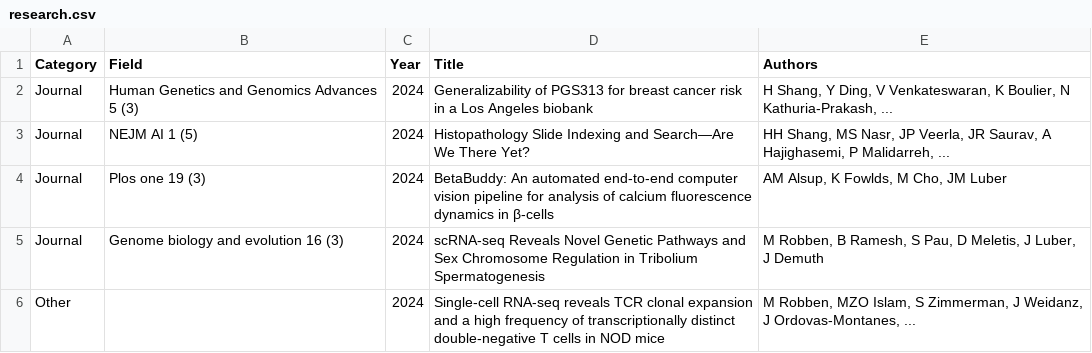
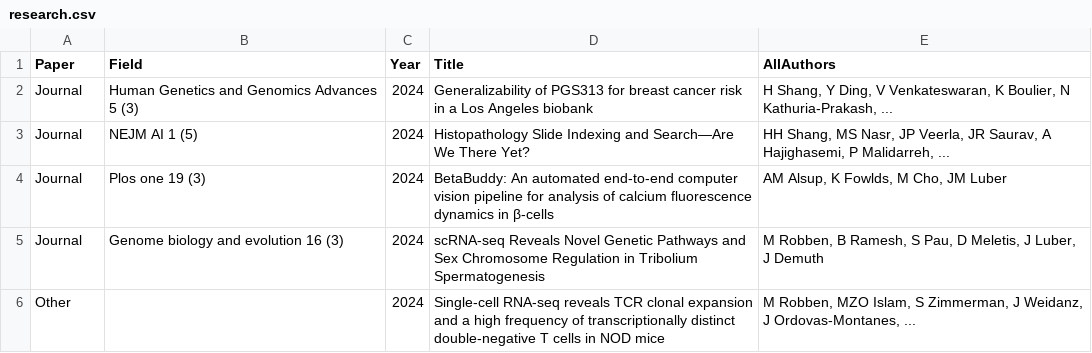
Before and after one commit to PriyaSKulkarni/Automate-the-csv-file, a CSV file: research.csv, drawn as a sheet; only a part is shown; the diff names each change by its address in the sheet, - before the commit and + after, or states it on an @@ line.

Commit message:
Update research.csv

```diff
--- a/research.csv
+++ b/research.csv
-A1: Category
+A1: Paper
-E1: Authors
+E1: AllAuthors
```
